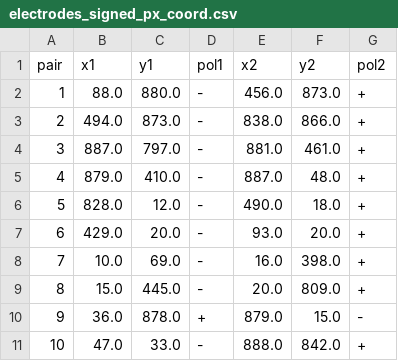
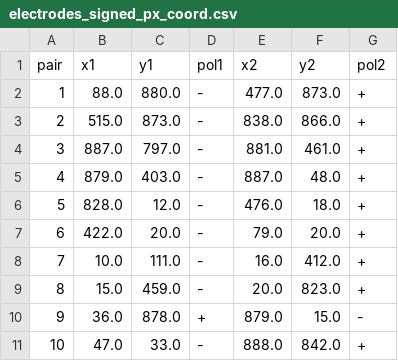
Before and after one commit to lenca56/social_electric_fish, a CSV file: data/electrodes/3-fish/2024-10-14T15_47_02/electrodes_signed_px_coord.csv, drawn as a sheet.

```diff
--- a/data/electrodes/3-fish/2024-10-14T15_47_02/electrodes_signed_px_coord.csv
+++ b/data/electrodes/3-fish/2024-10-14T15_47_02/electrodes_signed_px_coord.csv
@@ -1,10 +1,10 @@
 pair,x1,y1,pol1,x2,y2,pol2
-1,88.0,880.0,-,456.0,873.0,+
-2,494.0,873.0,-,838.0,866.0,+
+1,88.0,880.0,-,477.0,873.0,+
+2,515.0,873.0,-,838.0,866.0,+
 3,887.0,797.0,-,881.0,461.0,+
-4,879.0,410.0,-,887.0,48.0,+
-5,828.0,12.0,-,490.0,18.0,+
-6,429.0,20.0,-,93.0,20.0,+
-7,10.0,69.0,-,16.0,398.0,+
-8,15.0,445.0,-,20.0,809.0,+
+4,879.0,403.0,-,887.0,48.0,+
+5,828.0,12.0,-,476.0,18.0,+
+6,422.0,20.0,-,79.0,20.0,+
+7,10.0,111.0,-,16.0,412.0,+
+8,15.0,459.0,-,20.0,823.0,+
 9,36.0,878.0,+,879.0,15.0,-
```
Also changed, not shown: data/electrodes/3-fish/2024-10-14T15_47_02/electrode_locations_updated.csv, data/electrodes/3-fish/2024-10-14T16_07_02/electrode_locations_updated.csv, 22 other files.
